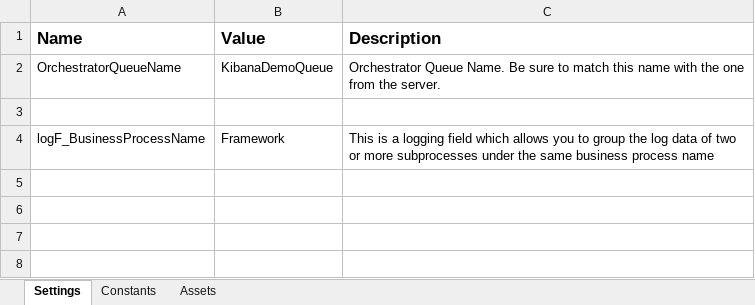
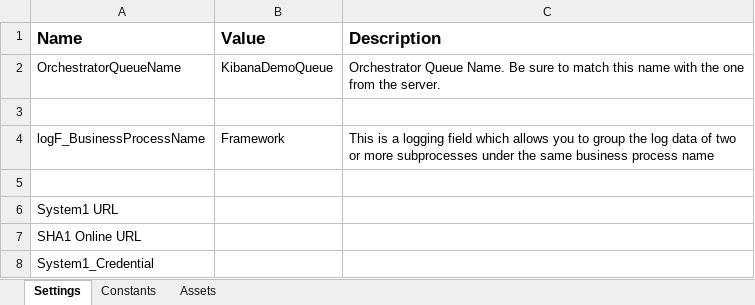
Before and after one commit to IlyaErmaykin/UiPath_Lesson-3, an Excel workbook: Data/Config.xlsx, sheet Settings, drawn as a sheet; values as stored, in another font and other column widths than the file's, no borders; charts and pictures not drawn; the diff names each change by its address in the sheet, - before the commit and + after, or states it on an @@ line.

Commit message:
#1 UiPath_Lesson-3;  - Скорректированы процессы в исходной структуре шаблона;  - Начата реализация приложения System1 ;

```diff
--- a/Data/Config.xlsx (sheet Settings)
+++ b/Data/Config.xlsx (sheet Settings)
+row 5: (empty)
+row 6: System1 URL
+row 7: SHA1 Online URL
+row 8: System1_Credential
```
Also changed, not shown: sheet Constants, charts or pictures, 23 other files.
